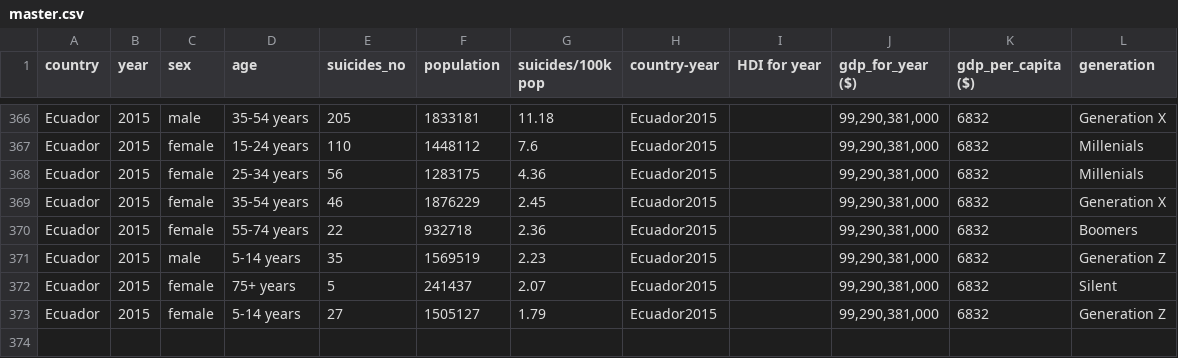
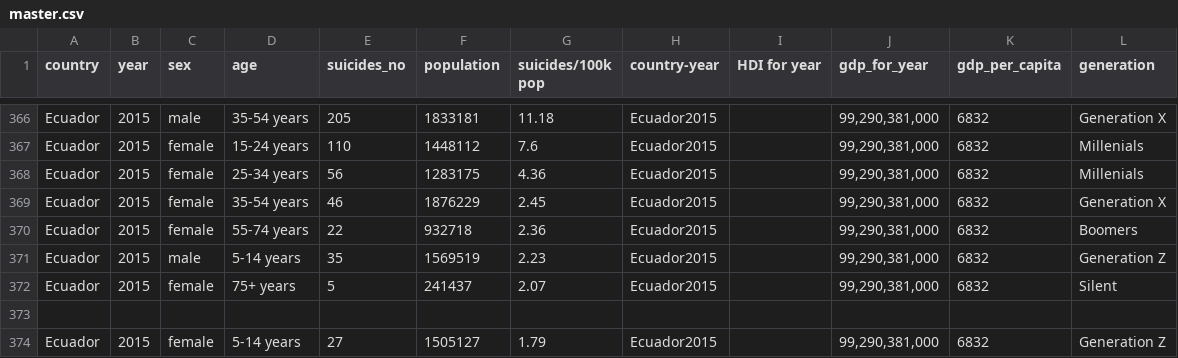
Before and after one commit to javier-varela/Datasets, a CSV file: master.csv, drawn as a sheet; only a part is shown, gaps mark what is left out; the diff names each change by its address in the sheet, - before the commit and + after, or states it on an @@ line.

Commit message:
Update master.csv

```diff
--- a/master.csv
+++ b/master.csv
-J1: gdp_for_year ($)
+J1: gdp_for_year
-K1: gdp_per_capita ($)
+K1: gdp_per_capita
+row 373: (empty)
```
